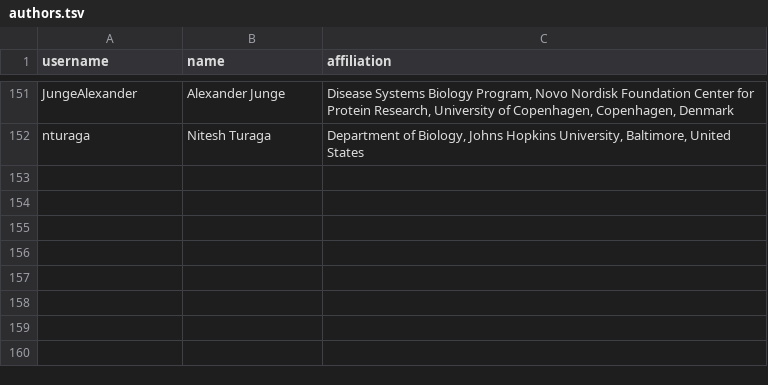
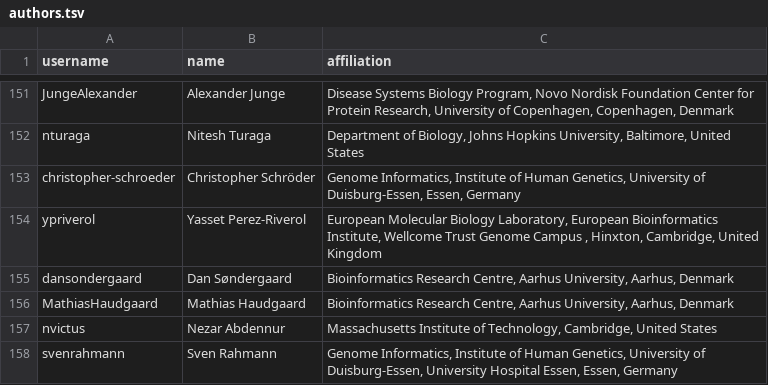
Before and after one commit to bioconda/bioconda-paper, a TSV file: resources/authors.tsv, drawn as a sheet; only a part is shown, gaps mark what is left out.

Commit message:
Updated author list.

```diff
--- a/resources/authors.tsv
+++ b/resources/authors.tsv
@@ -152 +152,7 @@ JungeAlexander	Alexander Junge	Disease Systems Biology Program, Novo Nordisk Fou
 nturaga	Nitesh Turaga	Department of Biology, Johns Hopkins University, Baltimore, United States
+christopher-schroeder	Christopher Schröder	Genome Informatics, Institute of Human Genetics, University of Duisburg-Essen, Essen, Germany
+ypriverol	Yasset Perez-Riverol	European Molecular Biology Laboratory, European Bioinformatics Institute, Wellcome Trust Genome Campus , Hinxton, Cambridge, United Kingdom
+dansondergaard	Dan Søndergaard	Bioinformatics Research Centre, Aarhus University, Aarhus, Denmark
+MathiasHaudgaard	Mathias Haudgaard	Bioinformatics Research Centre, Aarhus University, Aarhus, Denmark
+nvictus	Nezar Abdennur	Massachusetts Institute of Technology, Cambridge, United States
+svenrahmann	Sven Rahmann	Genome Informatics, Institute of Human Genetics, University of Duisburg-Essen, University Hospital Essen, Essen, Germany
```
Also changed, not shown: 3 other files.
